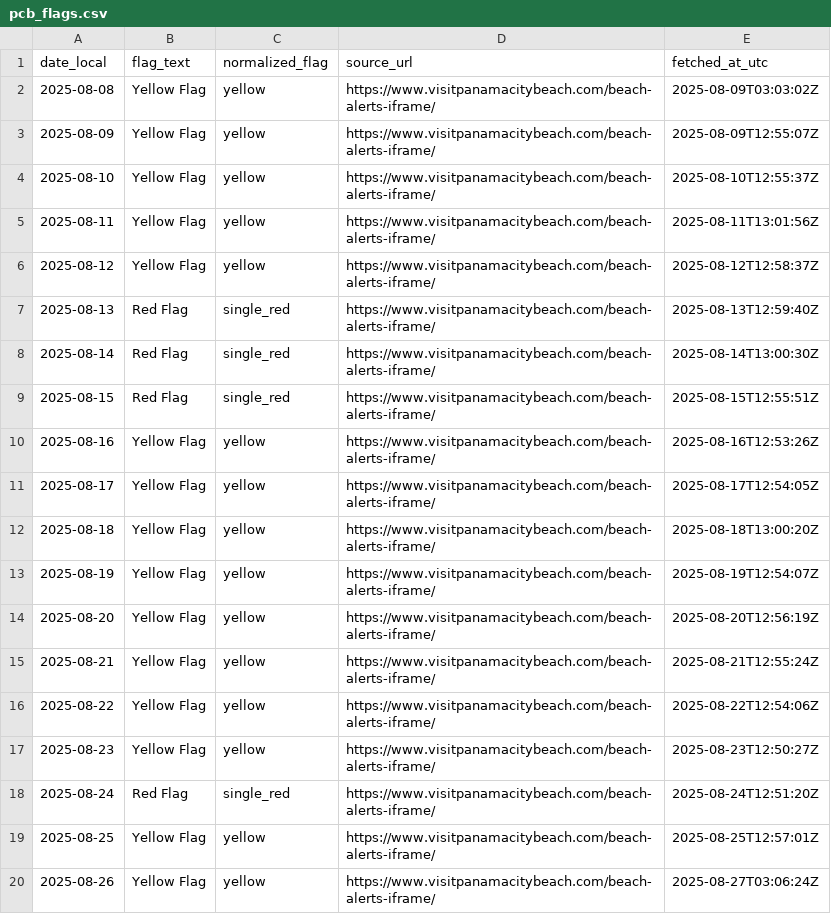
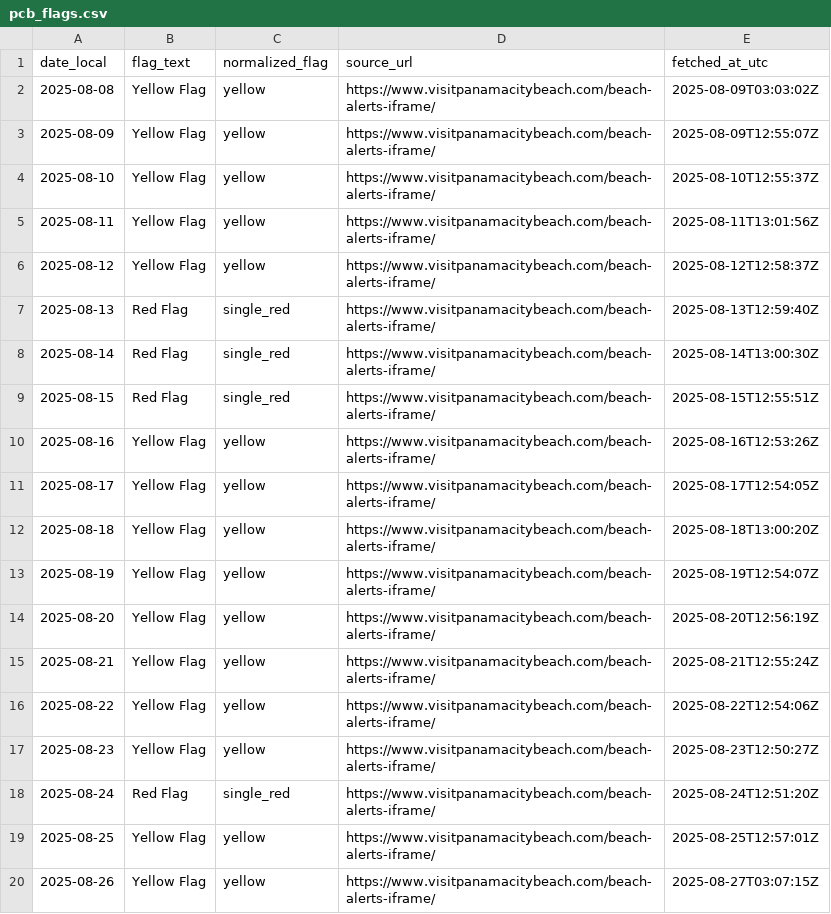
Before and after one commit to GandalfGrey89/pcb-flag-logger, a CSV file: pcb_flags.csv, drawn as a sheet.

```diff
--- a/pcb_flags.csv
+++ b/pcb_flags.csv
@@ -19,2 +19,2 @@ date_local,flag_text,normalized_flag,source_url,fetched_at_utc
 2025-08-25,Yellow Flag,yellow,https://www.visitpanamacitybeach.com/beach-alerts-iframe/,2025-08-25T12:57:01Z
-2025-08-26,Yellow Flag,yellow,https://www.visitpanamacitybeach.com/beach-alerts-iframe/,2025-08-27T03:06:24Z
+2025-08-26,Yellow Flag,yellow,https://www.visitpanamacitybeach.com/beach-alerts-iframe/,2025-08-27T03:07:15Z
```
